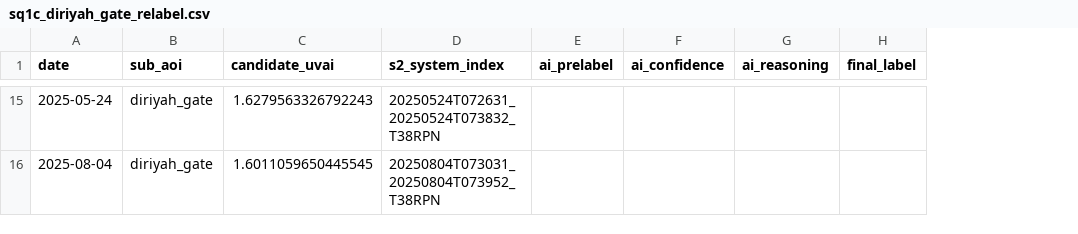
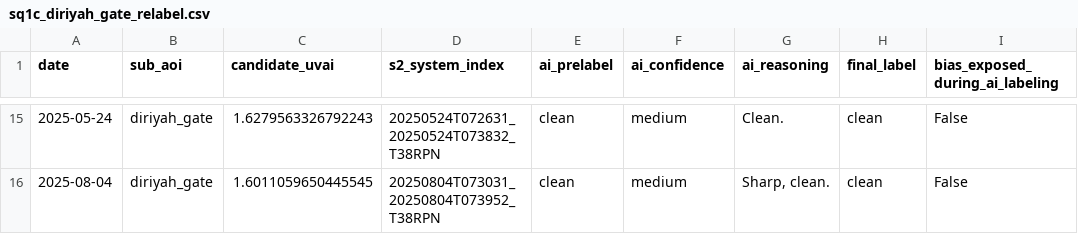
Before and after one commit to a7zain/basira, a CSV file: research/dust-honesty/data/sq1c_diriyah_gate_relabel.csv, drawn as a sheet; only a part is shown, gaps mark what is left out; the diff covers the shown part only; the diff names each change by its address in the sheet, - before the commit and + after, or states it on an @@ line.

```diff
--- a/research/dust-honesty/data/sq1c_diriyah_gate_relabel.csv
+++ b/research/dust-honesty/data/sq1c_diriyah_gate_relabel.csv
+column I (bias_exposed_during_ai_labeling), rows 15-16: False | False
-E15:E16 (ai_prelabel): (empty)
+E15:E16 (ai_prelabel): clean
-F15:F16 (ai_confidence): (empty)
+F15:F16 (ai_confidence): medium
-G15 (ai_reasoning): (empty)
+G15 (ai_reasoning): Clean.
-H15:H16 (final_label): (empty)
+H15:H16 (final_label): clean
-G16 (ai_reasoning): (empty)
+G16 (ai_reasoning): Sharp, clean.
```
Also changed, not shown: 52 edited cells elsewhere in this file, research/dust-honesty/data/sq1c_king_salman_park_relabel.csv, research/dust-honesty/data/sq1c_qiddiya_core_relabel.csv.
